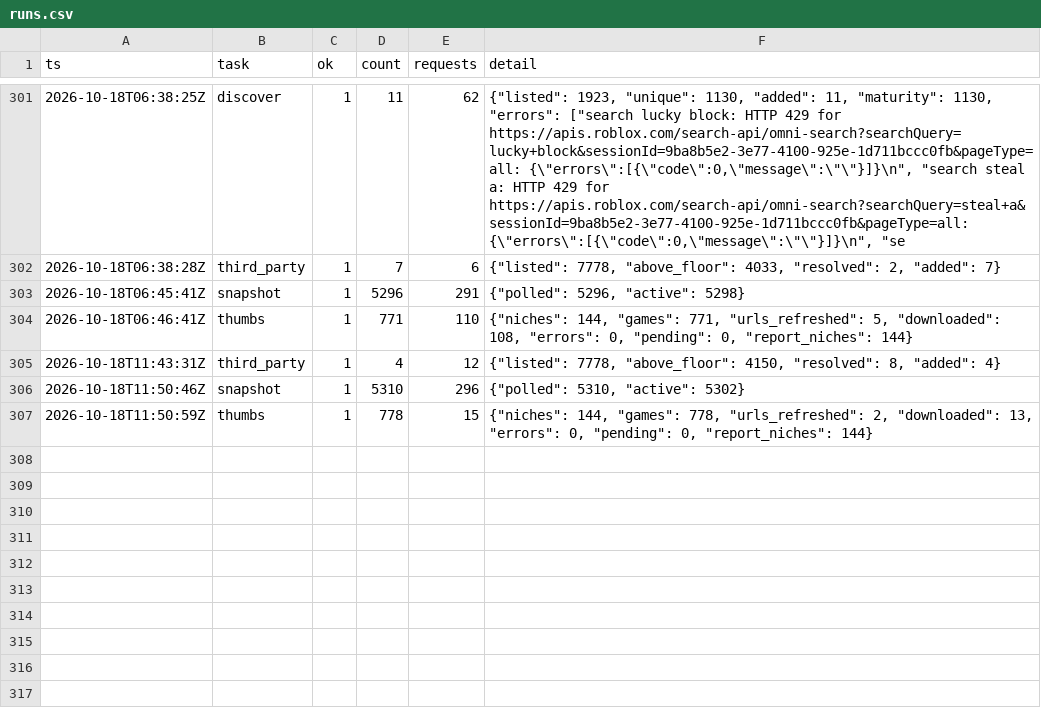
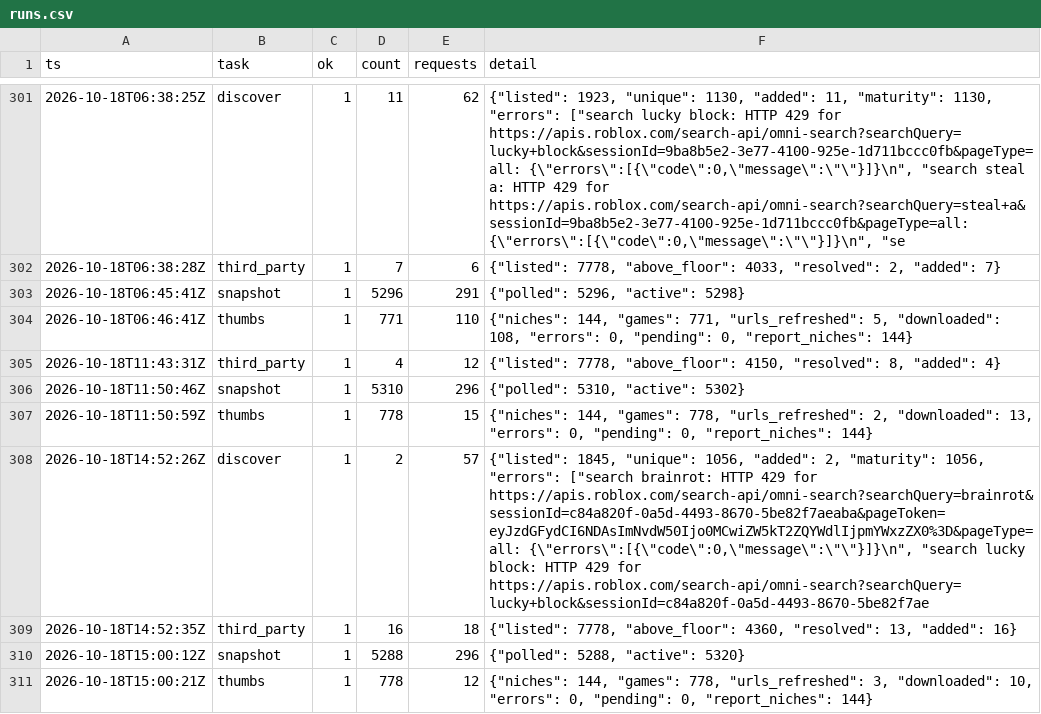
Before and after one commit to Smoove061/roblox-trend-tracker, a CSV file: data/runs.csv, drawn as a sheet; only a part is shown, gaps mark what is left out.

```diff
--- a/data/runs.csv
+++ b/data/runs.csv
@@ -307 +307,5 @@ ts,task,ok,count,requests,detail
 2026-10-18T11:50:59Z,thumbs,1,778,15,"{""niches"": 144, ""games"": 778, ""urls_refreshed"": 2, ""downloaded"": 13, ""errors"": 0, ""pending"": 0, ""report_niches"": 144}"
+2026-10-18T14:52:26Z,discover,1,2,57,"{""listed"": 1845, ""unique"": 1056, ""added"": 2, ""maturity"": 1056, ""errors"": [""search brainrot: HTTP 429 for https://apis.roblox.com/search-api/omni-search?searchQuery=brainrot&sessionId=c84a820f-0a5d-4493-8670-5be82f7aeaba&pageToken=eyJzdGFydCI6NDAsImNvdW50Ijo0MCwiZW5kT2ZQYWdlIjpmYWxzZX0%3D&pageType=all: {\""errors\"":[{\""code\"":0,\""message\"":\""\""}]}\n"", ""search lucky block: HTTP 429 for https://apis.roblox.com/search-api/omni-search?searchQuery=lucky+block&sessionId=c84a820f-0a5d-4493-8670-5be82f7ae"
+2026-10-18T14:52:35Z,third_party,1,16,18,"{""listed"": 7778, ""above_floor"": 4360, ""resolved"": 13, ""added"": 16}"
+2026-10-18T15:00:12Z,snapshot,1,5288,296,"{""polled"": 5288, ""active"": 5320}"
+2026-10-18T15:00:21Z,thumbs,1,778,12,"{""niches"": 144, ""games"": 778, ""urls_refreshed"": 3, ""downloaded"": 10, ""errors"": 0, ""pending"": 0, ""report_niches"": 144}"
```
Also changed, not shown: data/game_status.csv, data/place_universe.csv, 18 other files.
